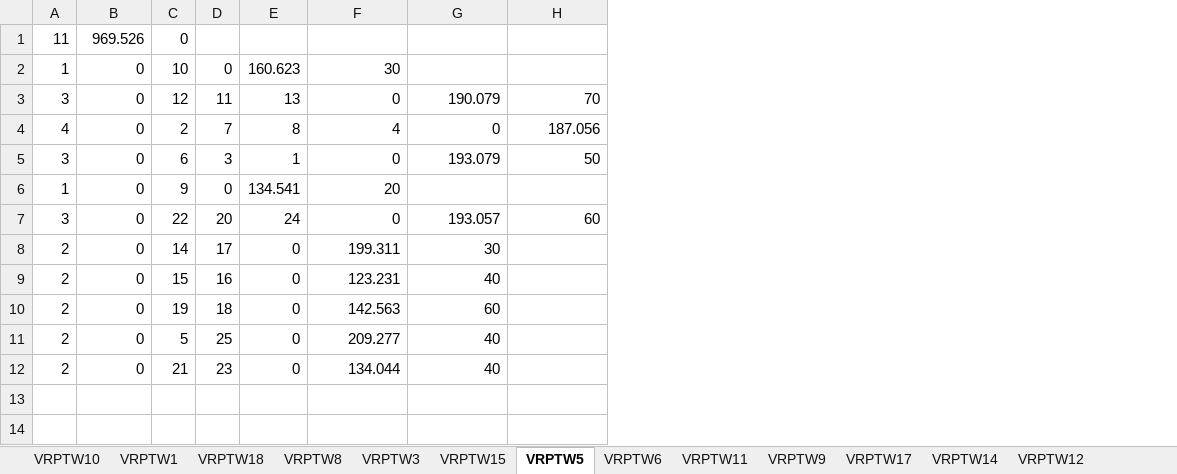
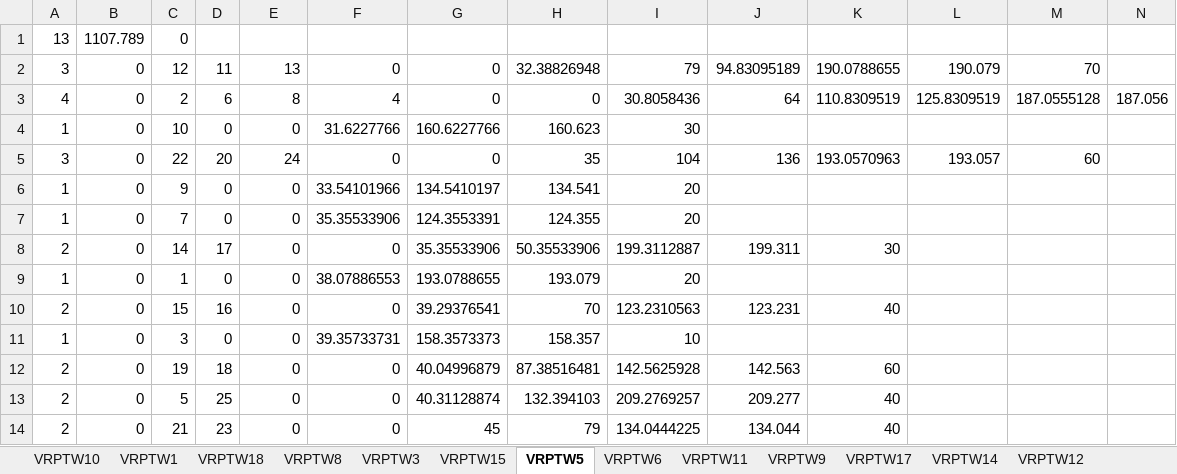
Before and after one commit to JuanM0412/VRPTW_Solution, an Excel workbook: output/VRPTW_JuanManuelGomez_GRASP2_2.xlsx, sheet VRPTW5, drawn as a sheet; only a part is shown; values as stored, in another font and other column widths than the file's, no borders; removed rows and columns are numbered as before the commit, all else as after; rows hold the shown columns only; the diff names each change by its address in the sheet, - before the commit and + after, or states it on an @@ line.

```diff
--- a/output/VRPTW_JuanManuelGomez_GRASP2_2.xlsx (sheet VRPTW5)
+++ b/output/VRPTW_JuanManuelGomez_GRASP2_2.xlsx (sheet VRPTW5)
+column F, rows 2-5: 0 | 4 | 31.6227766 | 0; row 8: 0; row 10: 0; rows 12-14: all 0
+column G, rows 2-5: 0 | 0 | 160.6227766 | 0; row 8: 35.35533906; row 10: 39.29376541; rows 12-14: 40.04996879 | 40.31128874 | 45
+column H, rows 2-5: 32.38826948 | 0 | 160.623 | 35; row 8: 50.35533906; row 10: 70; rows 12-14: 87.38516481 | 132.394103 | 79
+column I, rows 2-5: 79 | 30.8058436 | 30 | 104; row 8: 199.3112887; row 10: 123.2310563; rows 12-14: 142.5625928 | 209.2769257 | 134.0444225
+column L, rows 2-5: 190.079 | 125.8309519 |  | 193.057
+column N, row 3: 187.056
-A1: 11
+A1: 13
-B1: 969.526
+B1: 1107.789
-row 2: 1 | 0 | 10 | 0 | 160.623 | 30
-J2: 0
+J2: 94.83095189
-K2: 190.079
+K2: 190.0788655
-D3: 7
+D3: 6
-J3: 4
+J3: 64
-K3: 0
+K3: 110.8309519
-M3: 187.056
+M3: 187.0555128
-row 5: 3 | 0 | 6 | 3 | 1 | 0 | 193.079 | 50
-C4: 9
+C4: 10
-E4: 134.541
+E4: 0
-J4: 20
+J4: (empty)
-J5: 0
+J5: 136
-K5: 193.057
+K5: 193.0570963
+row 6: 1 | 0 | 9 | 0 | 0 | 33.54101966 | 134.5410197 | 134.541 | 20
+row 7: 1 | 0 | 7 | 0 | 0 | 35.35533906 | 124.3553391 | 124.355 | 20
+row 9: 1 | 0 | 1 | 0 | 0 | 38.07886553 | 193.0788655 | 193.079 | 20
+row 11: 1 | 0 | 3 | 0 | 0 | 39.35733731 | 158.3573373 | 158.357 | 10
```
Also changed, not shown: sheet VRPTW13, sheet VRPTW16, sheet VRPTW17, sheet VRPTW14, sheet VRPTW15, sheet VRPTW8, 11 more sheets, output/VRPTW_JuanManuelGomez_GRASP1_1.xlsx, output/VRPTW_JuanManuelGomez_GRASP1_2.xlsx, 7 other files.
